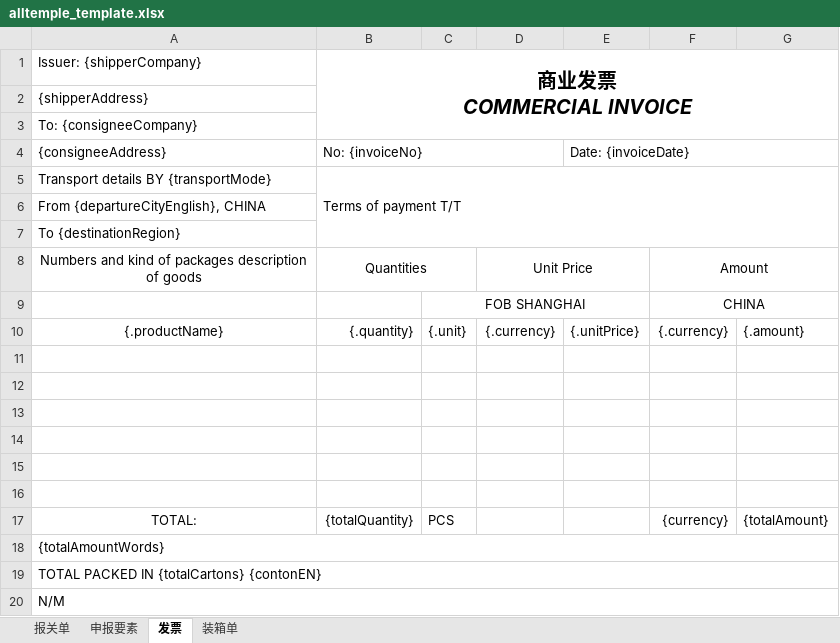
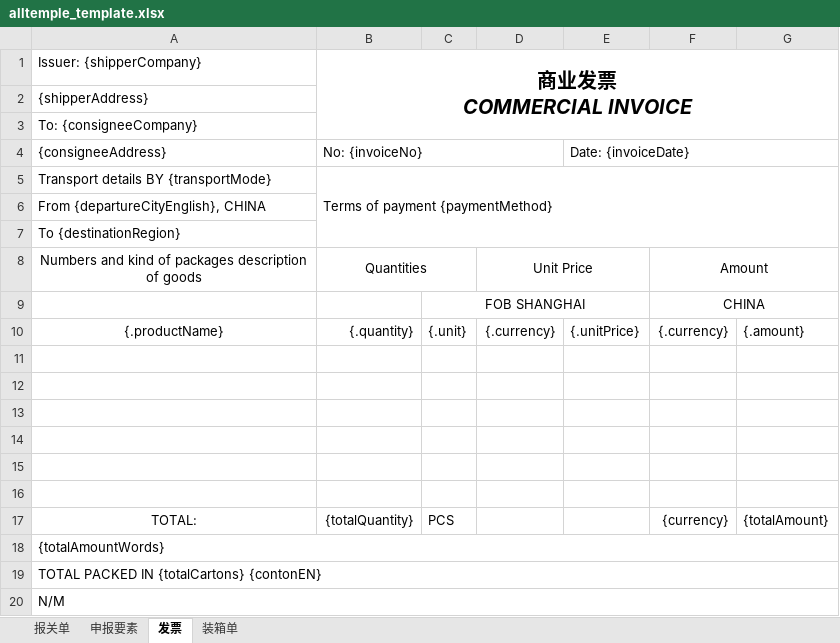
Before and after one commit to maqiul/lead-declaration-system, an Excel workbook: backend/src/main/resources/templates/alltemple_template.xlsx, sheet 发票, drawn as a sheet; values as stored, in another font and other column widths than the file's, no borders; charts and pictures not drawn; the diff names each change by its address in the sheet, - before the commit and + after, or states it on an @@ line.

```diff
--- a/backend/src/main/resources/templates/alltemple_template.xlsx (sheet 发票)
+++ b/backend/src/main/resources/templates/alltemple_template.xlsx (sheet 发票)
-B5 (商业发票 COMMERCIAL INVOICE): Terms of payment T/T
+B5 (商业发票 COMMERCIAL INVOICE): Terms of payment {paymentMethod}
```
Also changed, not shown: sheet 装箱单, backend/src/main/resources/templates/temple.xlsx, 26 other files.
